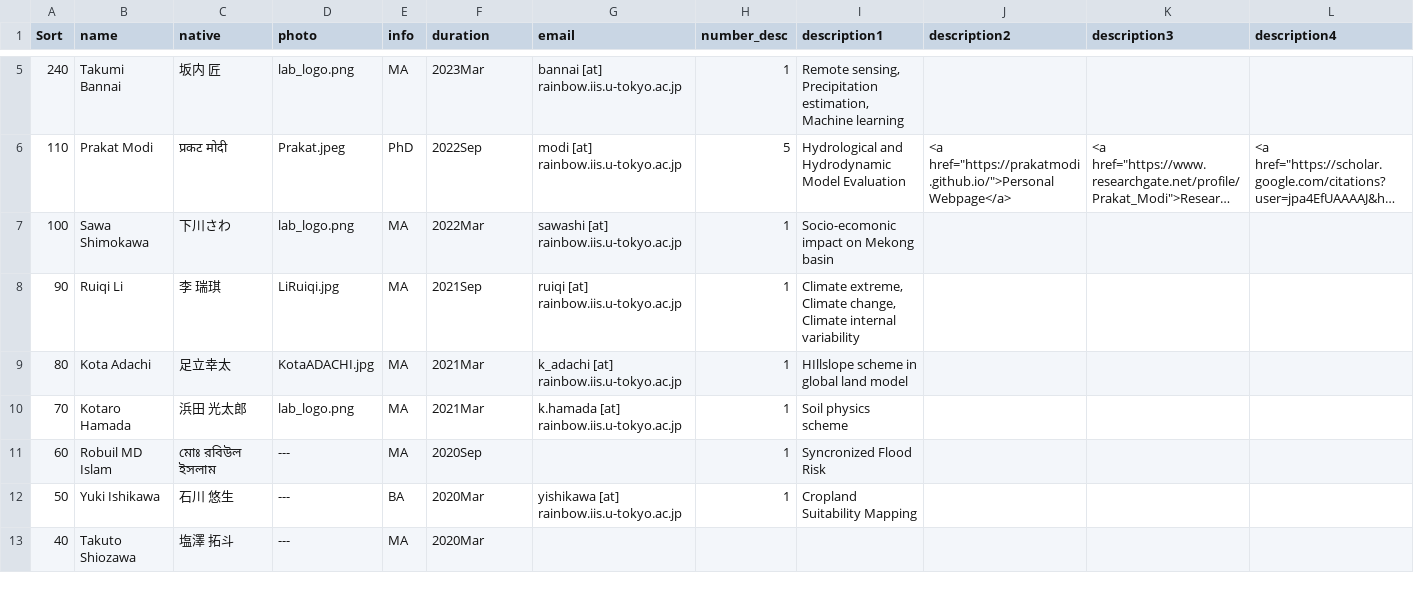
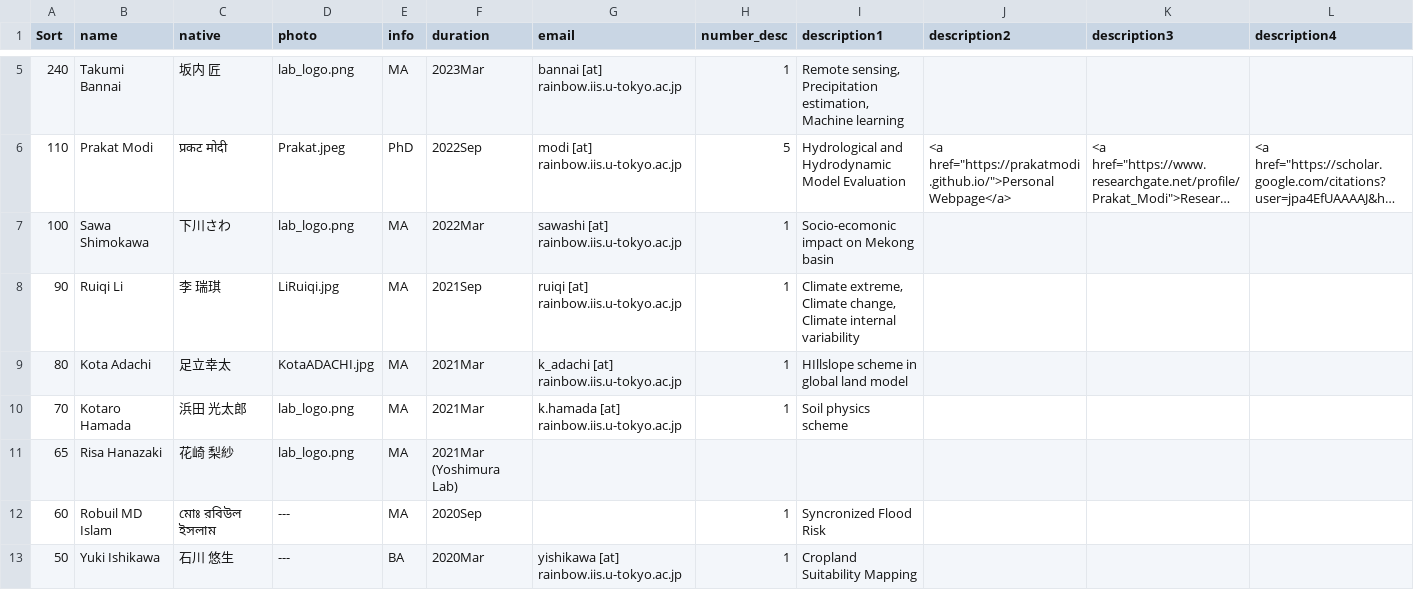
Before and after one commit to global-hydrodynamics/global-hydrodynamics.github.io, a CSV file: _data/former_student.csv, drawn as a sheet; only a part is shown, gaps mark what is left out; the shorter side is filled out with more unchanged rows; long unchanged cells end in …; rows hold the shown columns only; the diff names each change by its address in the sheet, - before the commit and + after, or states it on an @@ line.

```diff
--- a/_data/former_student.csv
+++ b/_data/former_student.csv
+row 11: 65 | Risa Hanazaki | 花崎 梨紗 | lab_logo.png | MA | 2021Mar (Yoshimura Lab)
```
Also changed, not shown: _data/team_collaborator.csv, 3 other files.
